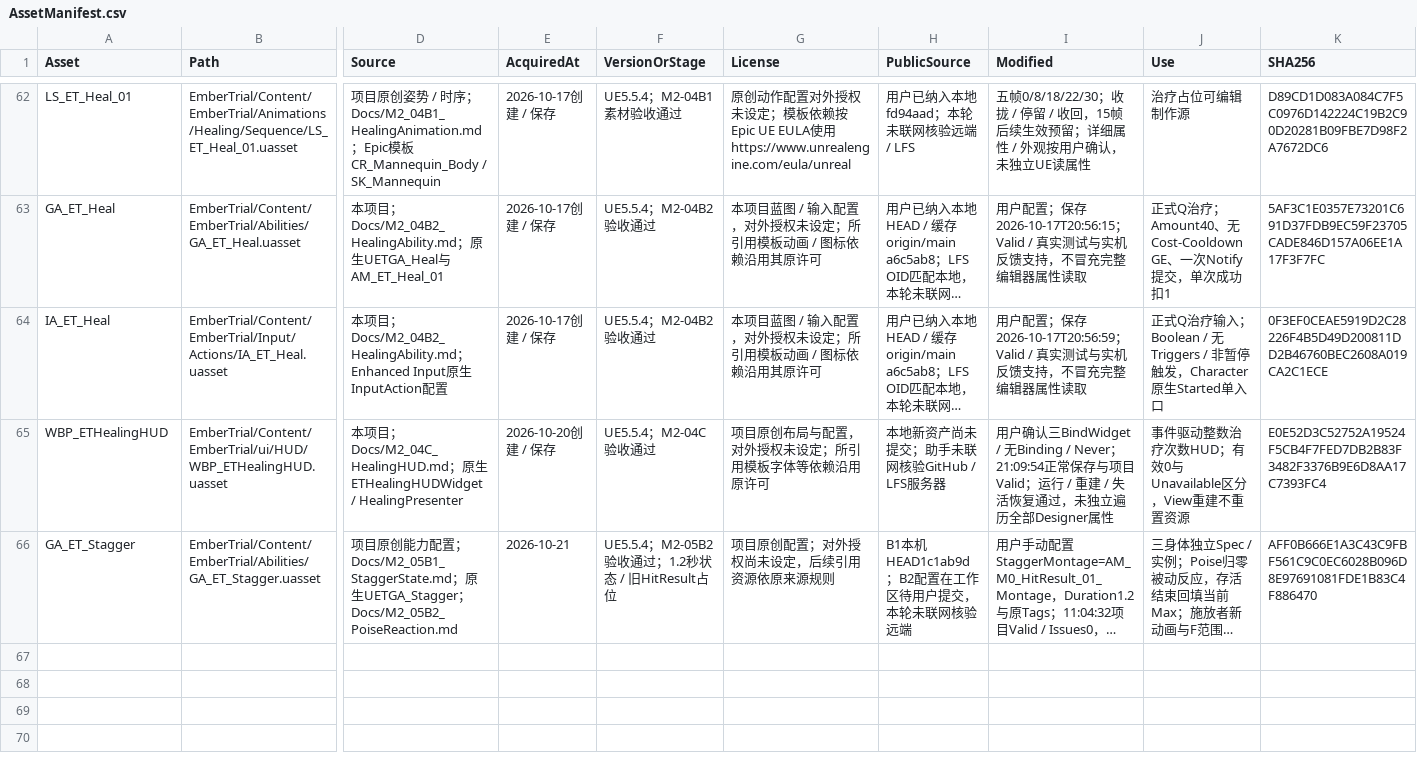
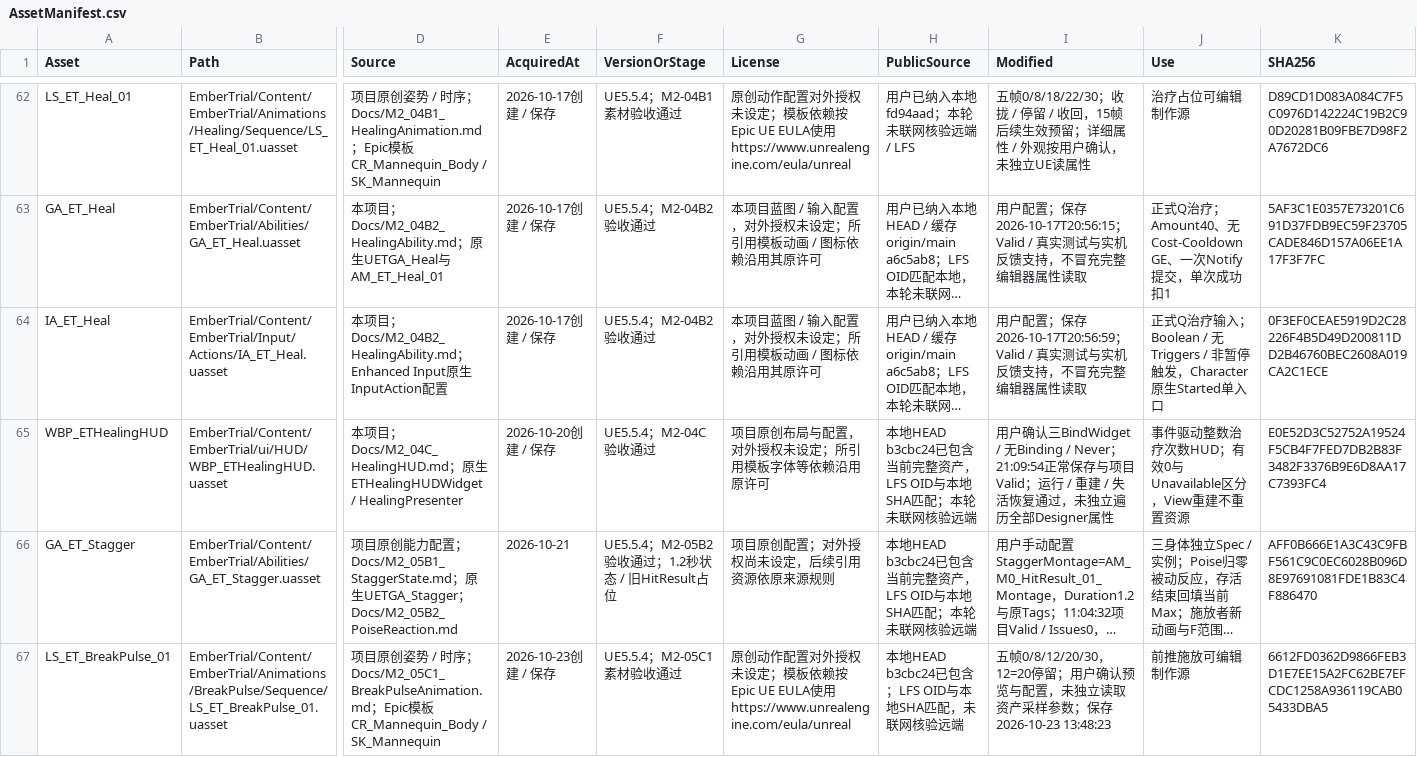
Before and after one commit to DDDDai1/EmberTrial, a CSV file: Docs/AssetManifest.csv, drawn as a sheet; only a part is shown, gaps mark what is left out; long unchanged cells end in …; rows hold the shown columns only; the diff covers the shown part only; the diff names each change by its address in the sheet, - before the commit and + after, or states it on an @@ line.

Commit message:
feat: add break pulse cast and cooldown transaction feat: 增加 pulse 转换和冷却事项

```diff
--- a/Docs/AssetManifest.csv
+++ b/Docs/AssetManifest.csv
-H65 (PublicSource): 本地新资产尚未提交；助手未联网核验GitHub / LFS服务器
+H65 (PublicSource): 本地HEAD b3cbc24已包含当前完整资产，LFS OID与本地SHA匹配；本轮未联网核验远端
-H66 (PublicSource): B1本机HEAD1c1ab9d；B2配置在工作区待用户提交，本轮未联网核验远端
+H66 (PublicSource): 本地HEAD b3cbc24已包含当前完整资产，LFS OID与本地SHA匹配；本轮未联网核验远端
+row 67: LS_ET_BreakPulse_01 | EmberTrial/Content/EmberTrial/Animations/BreakPulse/Sequence/LS_ET_BreakPulse_01.uasset | 项目原创姿势 / 时序；Docs/M2_05C1_BreakPulseAnimation.md；Epic模板CR_Mannequin_Body / SK_Mannequin | 2026-10-23创建 / 保存 | UE5.5.4；M2-05C1素材验收通过 | 原创动作配置对外授权未设定；模板依赖按Epic UE EULA使用 https://www.unrealengine.com/eula/unreal | 本地HEAD b3cbc24已包含；LFS OID与本地SHA匹配，未联网核验远端 | 五帧0/8/12/20/30，12=20停留；用户确认预览与配置，未独立读取资产采样参数；保存2026-10-23 13:48:23 | 前推施放可编辑制作源 | 6612FD0362D9866FEB3D1E7EE15A2FC62BE7EFCDC1258A936119CAB05433DBA5
```
Also changed, not shown: 2 added rows elsewhere in this file, 31 other files.
